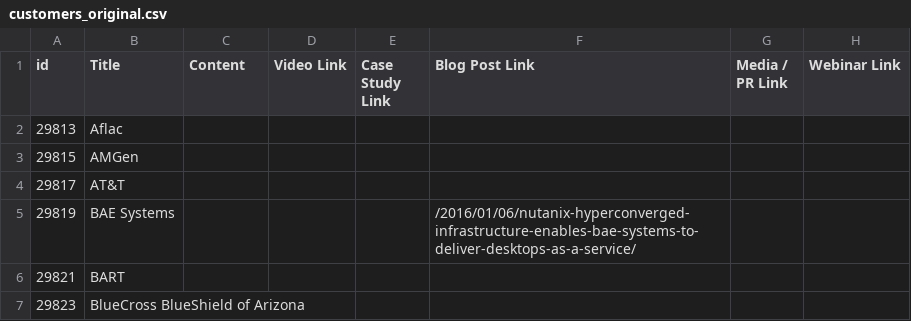
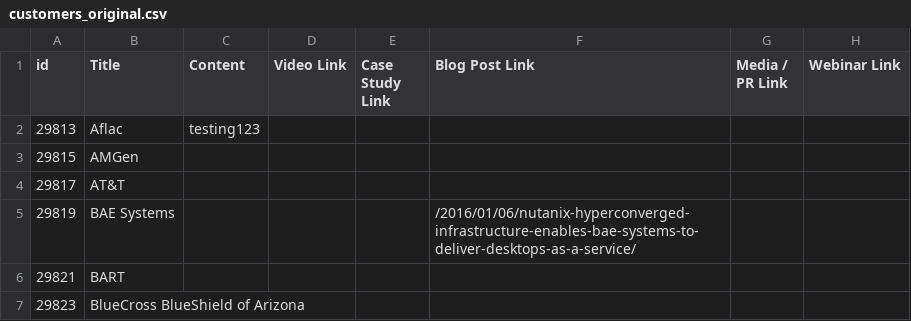
Before and after one commit to cbohara/automate_the_boring_stuff, a CSV file: customers_original.csv, drawn as a sheet; only a part is shown.

Commit message:
testing gitignore

```diff
--- a/customers_original.csv
+++ b/customers_original.csv
@@ -1,3 +1,3 @@
 id,Title,Content,Video Link,Case Study Link,Blog Post Link,Media / PR Link,Webinar Link
-29813,Aflac,,,,,,
+29813,Aflac,testing123,,,,,
 29815,AMGen,,,,,,
```
